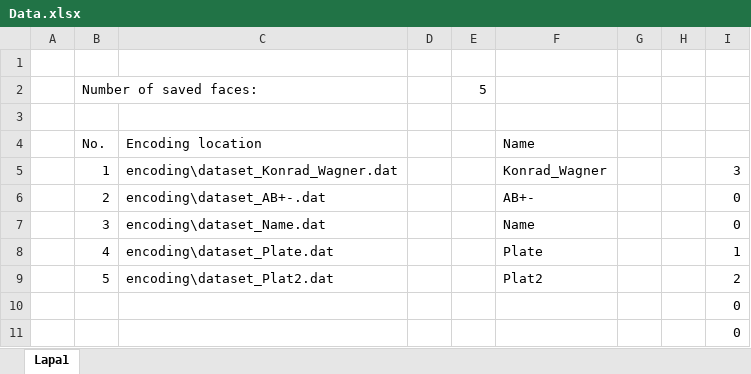
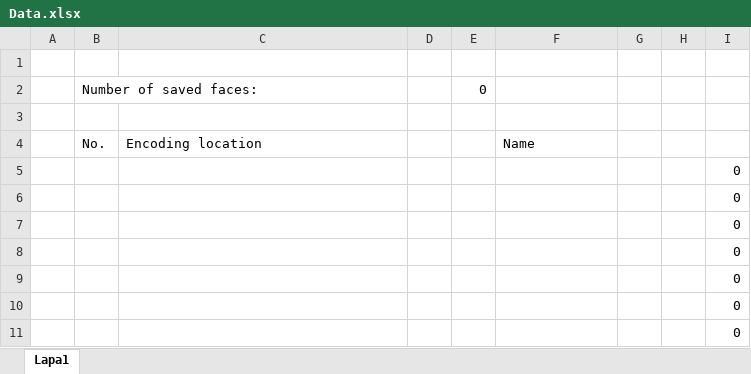
Before and after one commit to AbrChaos/Thou-shant-passeth, an Excel workbook: Data.xlsx, sheet Lapa1, drawn as a sheet; only a part is shown; values as stored, in another font and other column widths than the file's, no borders; removed rows and columns are numbered as before the commit, all else as after; the diff names each change by its address in the sheet, - before the commit and + after, or states it on an @@ line.

```diff
--- a/Data.xlsx (sheet Lapa1)
+++ b/Data.xlsx (sheet Lapa1)
-E2: 5
+E2: 0
-row 5:  | 1 | encoding\dataset_Konrad_Wagner.dat |  |  | Konrad_Wagner |  |  | 3
-row 6:  | 2 | encoding\dataset_AB+-.dat |  |  | AB+- |  |  | 0
-row 7:  | 3 | encoding\dataset_Name.dat |  |  | Name |  |  | 0
-row 8:  | 4 | encoding\dataset_Plate.dat |  |  | Plate |  |  | 1
-row 9:  | 5 | encoding\dataset_Plat2.dat |  |  | Plat2 |  |  | 2
+row 5:  |  |  |  |  |  |  |  | 0
+row 6:  |  |  |  |  |  |  |  | 0
+row 7:  |  |  |  |  |  |  |  | 0
+row 8:  |  |  |  |  |  |  |  | 0
+row 9:  |  |  |  |  |  |  |  | 0
```
Also changed, not shown: 9 other files.
